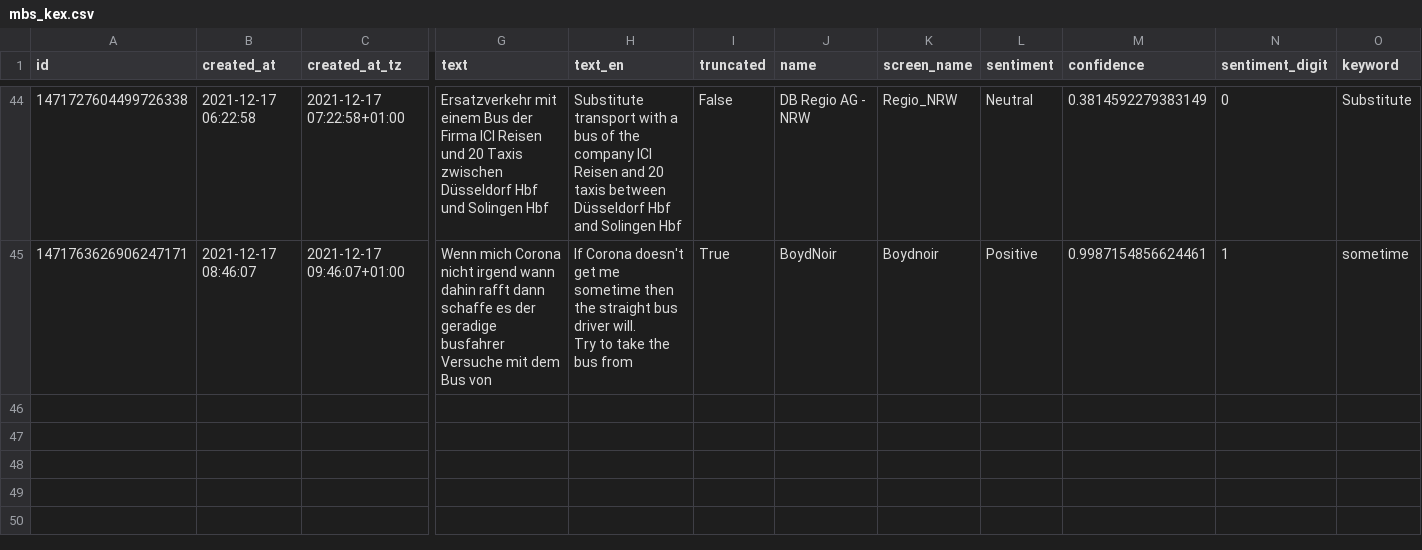
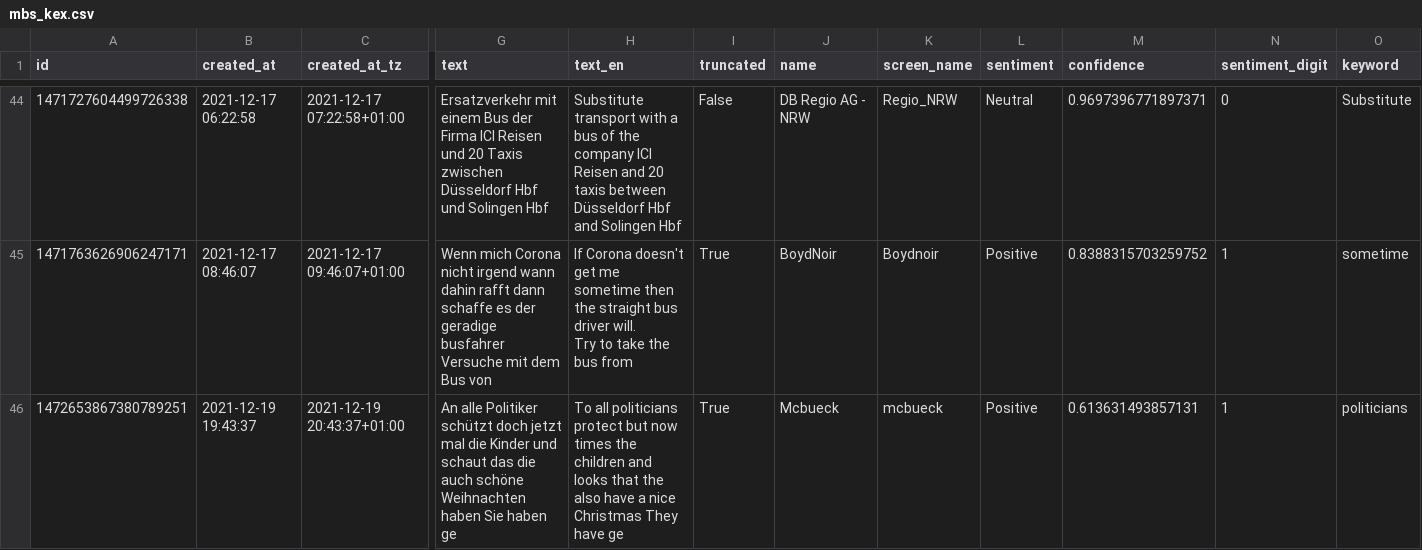
Before and after one commit to megnergit/MunichBusService_Heroku_S2, a CSV file: data/mbs_kex.csv, drawn as a sheet; only a part is shown, gaps mark what is left out; rows hold the shown columns only; the diff covers the shown part only; the diff names each change by its address in the sheet, - before the commit and + after, or states it on an @@ line.

```diff
--- a/data/mbs_kex.csv
+++ b/data/mbs_kex.csv
-M44 (confidence): 0.3814592279383149
+M44 (confidence): 0.9697396771897371
-M45 (confidence): 0.9987154856624461
+M45 (confidence): 0.8388315703259752
+row 46: 1472653867380789251 | 2021-12-19 19:43:37 | 2021-12-19 20:43:37+01:00 | An alle Politiker schützt doch jetzt mal die Kinder und schaut das die auch schöne Weihnachten haben Sie haben ge | To all politicians protect but now times the children and looks that the also have a nice Christmas They have ge | True | Mcbueck | mcbueck | Positive | 0.613631493857131 | 1 | politicians
```
Also changed, not shown: 100 edited cells elsewhere in this file, data/mbs_agg.csv, data/mbs_geo.csv, 5 other files.
